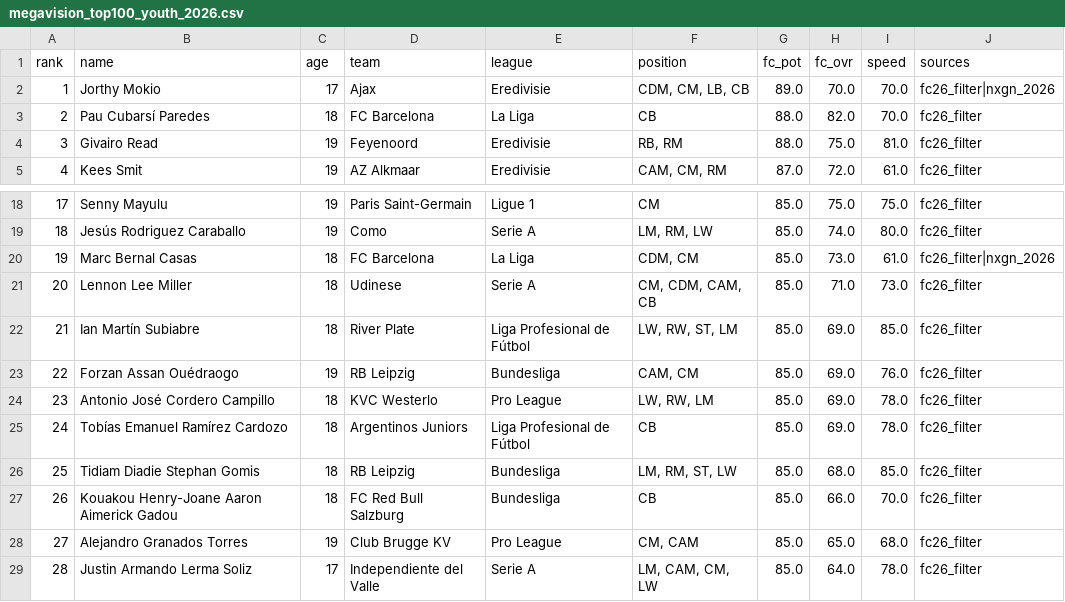
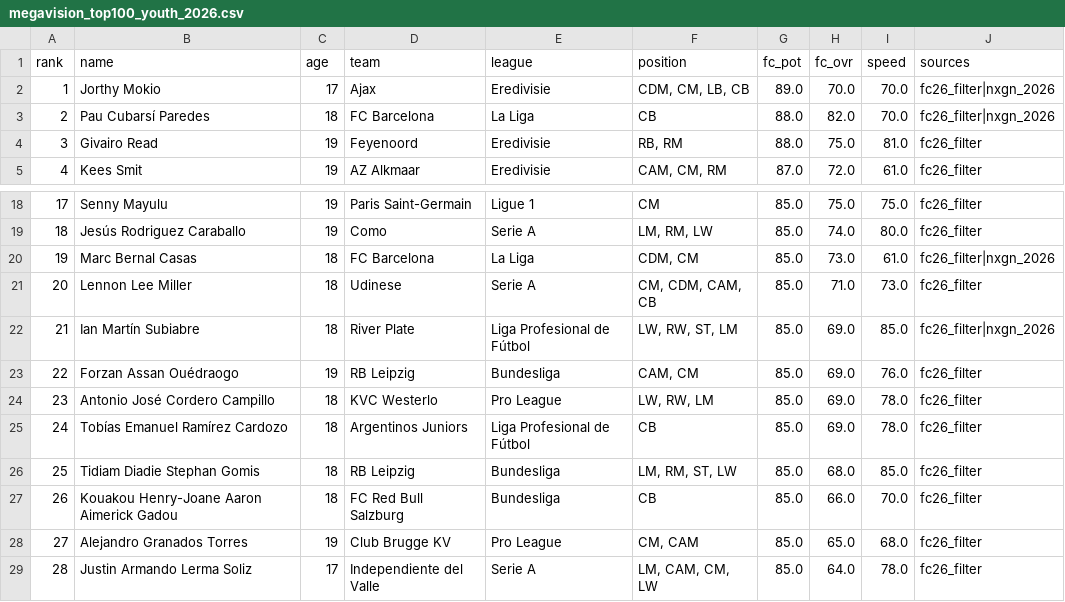
Before and after one commit to HouseOfHufflepuff/megavision, a CSV file: data/megavision_top100_youth_2026.csv, drawn as a sheet; only a part is shown, gaps mark what is left out.

Commit message:
Fix duplicate-merge bug (accent-stripping mismatch caused same player to appear twice) in top-100 youth board

```diff
--- a/data/megavision_top100_youth_2026.csv
+++ b/data/megavision_top100_youth_2026.csv
@@ -2,3 +2,3 @@ rank,name,age,team,league,position,fc_pot,fc_ovr,speed,sources
 1,Jorthy Mokio,17,Ajax,Eredivisie,"CDM, CM, LB, CB",89.0,70.0,70.0,fc26_filter|nxgn_2026
-2,Pau Cubarsí Paredes,18,FC Barcelona,La Liga,CB,88.0,82.0,70.0,fc26_filter
+2,Pau Cubarsí Paredes,18,FC Barcelona,La Liga,CB,88.0,82.0,70.0,fc26_filter|nxgn_2026
 3,Givairo Read,19,Feyenoord,Eredivisie,"RB, RM",88.0,75.0,81.0,fc26_filter
@@ -21,3 +21,3 @@ rank,name,age,team,league,position,fc_pot,fc_ovr,speed,sources
 20,Lennon Lee Miller,18,Udinese,Serie A,"CM, CDM, CAM, CB",85.0,71.0,73.0,fc26_filter
-21,Ian Martín Subiabre,18,River Plate,Liga Profesional de Fútbol,"LW, RW, ST, LM",85.0,69.0,85.0,fc26_filter
+21,Ian Martín Subiabre,18,River Plate,Liga Profesional de Fútbol,"LW, RW, ST, LM",85.0,69.0,85.0,fc26_filter|nxgn_2026
 22,Forzan Assan Ouédraogo,19,RB Leipzig,Bundesliga,"CAM, CM",85.0,69.0,76.0,fc26_filter
```
